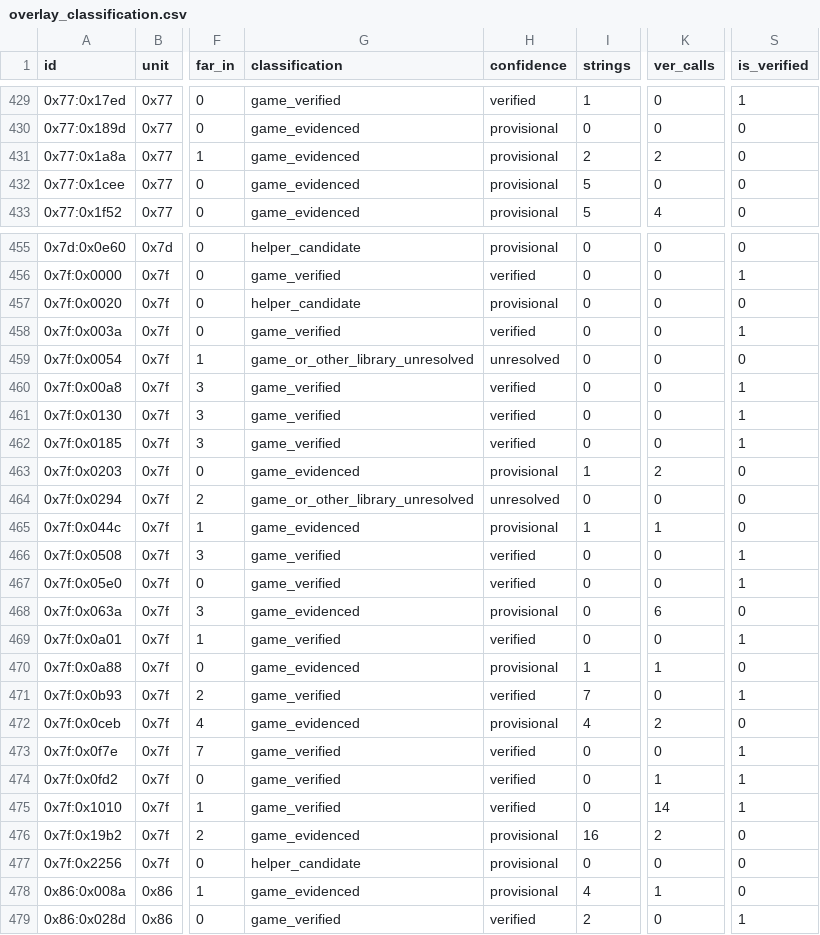
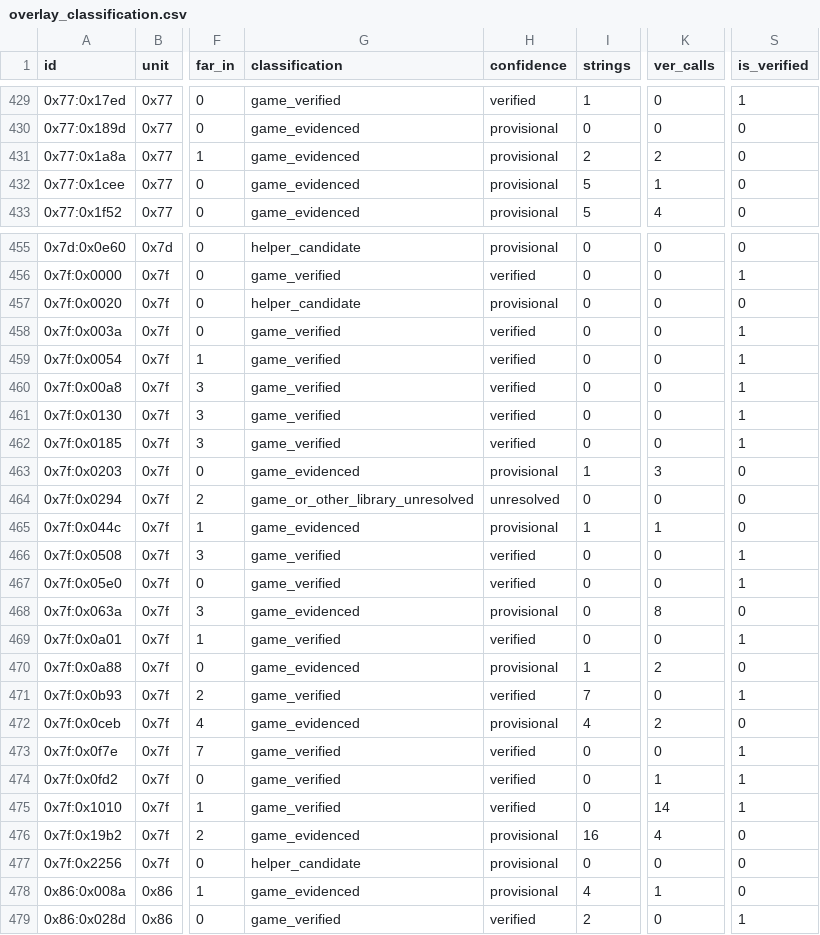
Before and after one commit to huntergdavis/poolrad-decomp, a CSV file: docs/re/overlay_classification.csv, drawn as a sheet; only a part is shown, gaps mark what is left out; the diff names each change by its address in the sheet, - before the commit and + after, or states it on an @@ line.

```diff
--- a/docs/re/overlay_classification.csv
+++ b/docs/re/overlay_classification.csv
-K432 (ver_calls): 0
+K432 (ver_calls): 1
-G459 (classification): game_or_other_library_unresolved
+G459 (classification): game_verified
-H459 (confidence): unresolved
+H459 (confidence): verified
-S459 (is_verified): 0
+S459 (is_verified): 1
-K463 (ver_calls): 2
+K463 (ver_calls): 3
-K468 (ver_calls): 6
+K468 (ver_calls): 8
-K470 (ver_calls): 1
+K470 (ver_calls): 2
-K476 (ver_calls): 2
+K476 (ver_calls): 4
```
Also changed, not shown: docs/re/credit_evidence_kind.csv, docs/re/reviewed_function_identities.csv, 5 other files.
